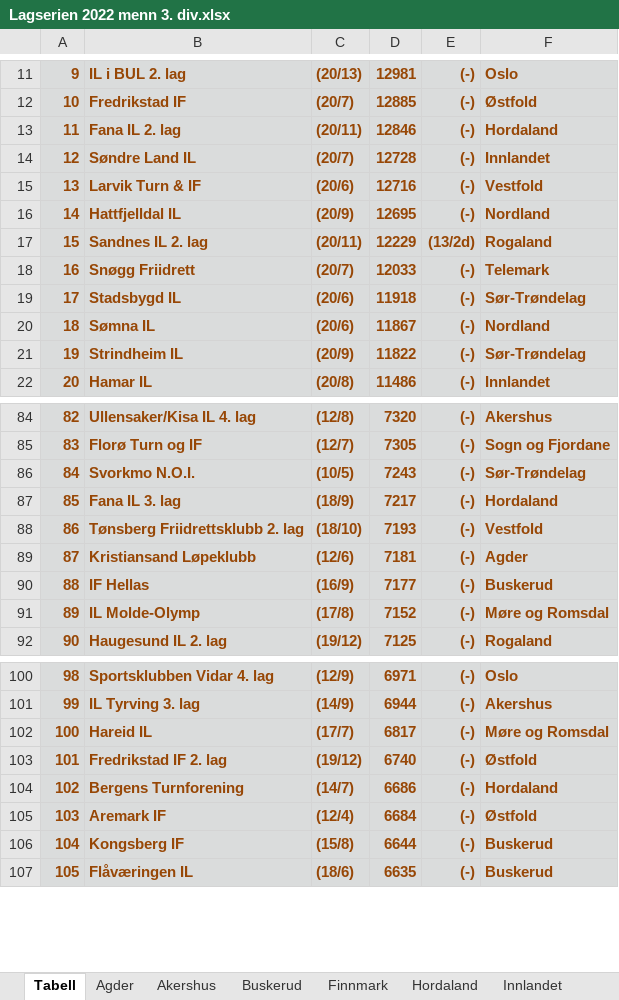
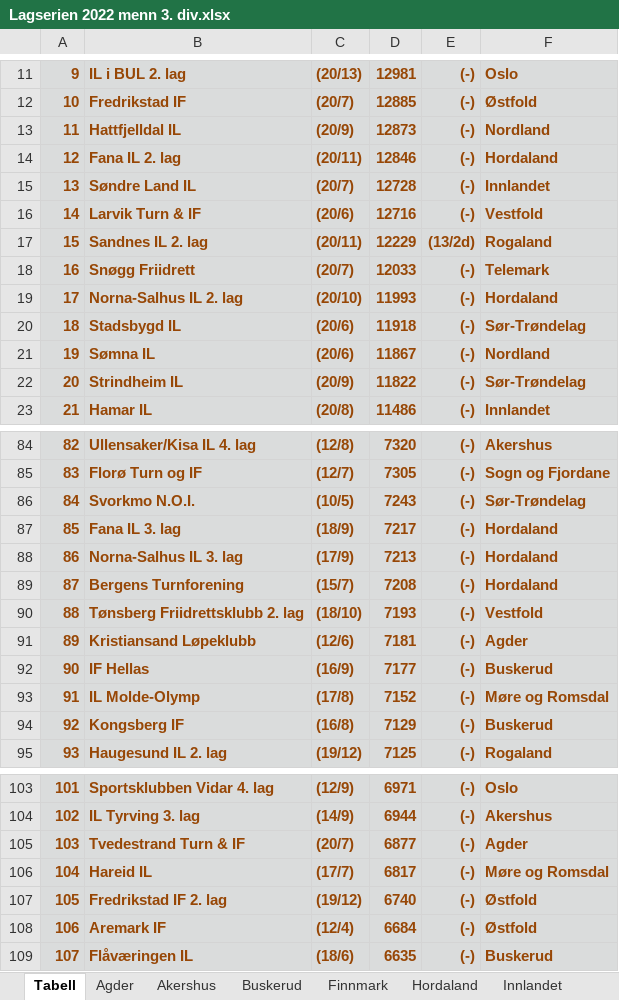
Before and after one commit to perellef/Seriekalkulator-Friidrett, an Excel workbook: output/Lagserien 2022 menn 3. div.xlsx, sheet Tabell, drawn as a sheet; only a part is shown, gaps mark what is left out; values as stored, in another font and other column widths than the file's, no borders; removed rows and columns are numbered as before the commit, all else as after; the diff covers the shown part only; the diff names each change by its address in the sheet, - before the commit and + after, or states it on an @@ line.

```diff
--- a/output/Lagserien 2022 menn 3. div.xlsx (sheet Tabell)
+++ b/output/Lagserien 2022 menn 3. div.xlsx (sheet Tabell)
+row 13: 11 | Hattfjelldal IL | (20/9) | 12873 | (-) | Nordland
@@ column A renumbered from row 14 down @@
-row 16: 14 | Hattfjelldal IL | (20/9) | 12695 | (-) | Nordland
+row 19: 17 | Norna-Salhus IL 2. lag | (20/10) | 11993 | (-) | Hordaland
+row 88: 86 | Norna-Salhus IL 3. lag | (17/9) | 7213 | (-) | Hordaland
+row 89: 87 | Bergens Turnforening | (15/7) | 7208 | (-) | Hordaland
+row 94: 92 | Kongsberg IF | (16/8) | 7129 | (-) | Buskerud
+row 105: 103 | Tvedestrand Turn & IF | (20/7) | 6877 | (-) | Agder
-row 104: 102 | Bergens Turnforening | (14/7) | 6686 | (-) | Hordaland
-row 106: 104 | Kongsberg IF | (15/8) | 6644 | (-) | Buskerud
```
Also changed, not shown: 4 added rows, 8 removed rows and 1 edited cell elsewhere in this sheet, sheet Hordaland, sheet Oslo, sheet Agder, sheet Rogaland, sheet Møre og Romsdal, sheet Nordland, 10 more sheets, output/Lagserien 2022 1-2. div.xlsx, output/Lagserien 2022 kvinner 3. div.xlsx, 2 other files.
